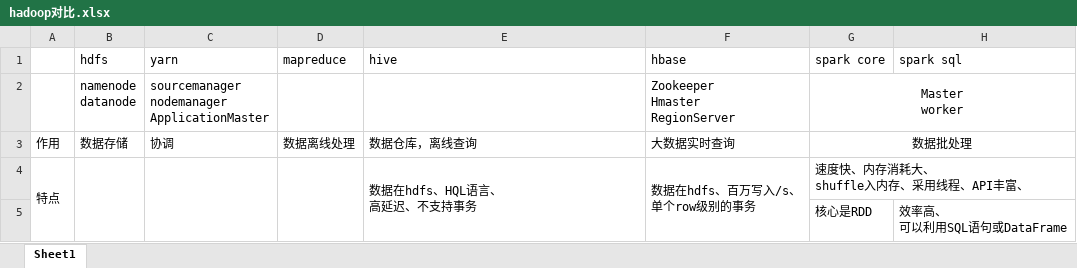
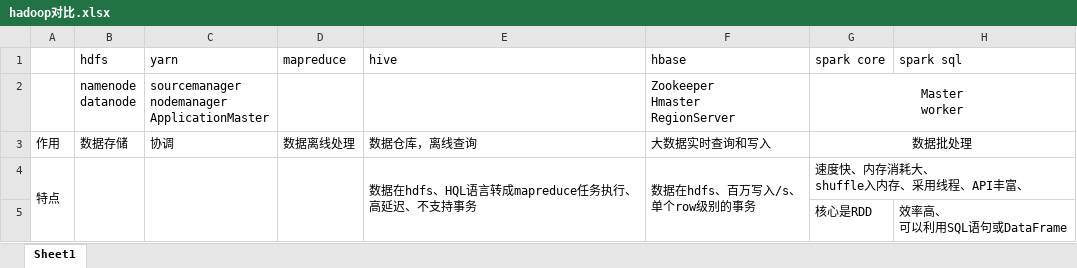
Before and after one commit to BestEve90/pyxmind, an Excel workbook: xmind/hadoop对比.xlsx, sheet Sheet1, drawn as a sheet; values as stored, in another font and other column widths than the file's, no borders; ↵ is a line break in a cell; the diff names each change by its address in the sheet, - before the commit and + after, or states it on an @@ line.

```diff
--- a/xmind/hadoop对比.xlsx (sheet Sheet1)
+++ b/xmind/hadoop对比.xlsx (sheet Sheet1)
-F3 (hbase): 大数据实时查询
+F3 (hbase): 大数据实时查询和写入
-E4 (hive): 数据在hdfs、HQL语言、 ↵ 高延迟、不支持事务
+E4 (hive): 数据在hdfs、HQL语言转成mapreduce任务执行、 ↵ 高延迟、不支持事务
```
Also changed, not shown: 12 other files.
